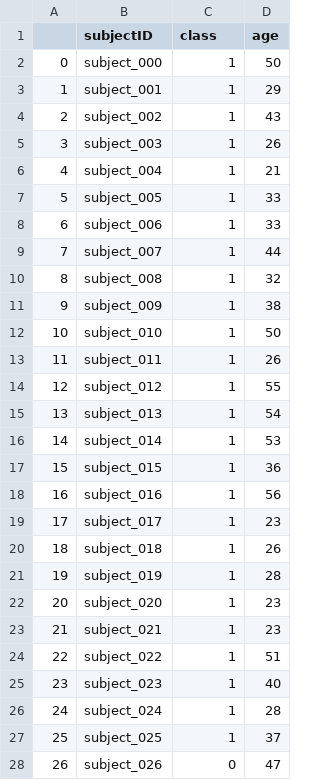
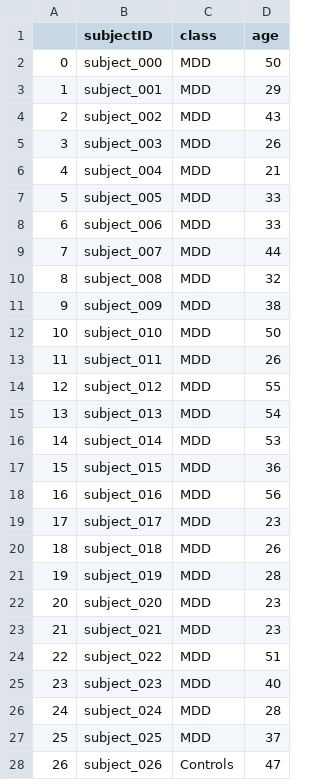
Before and after one commit to van-ngo/MDDWholeBrain, a CSV file: data/subjects.csv, drawn as a sheet; only a part is shown; the diff covers the shown part only.

Commit message:
Add files via upload

```diff
--- a/data/subjects.csv
+++ b/data/subjects.csv
@@ -1,28 +1,28 @@
 ,subjectID,class,age
-0,subject_000,1,50
-1,subject_001,1,29
-2,subject_002,1,43
-3,subject_003,1,26
-4,subject_004,1,21
-5,subject_005,1,33
-6,subject_006,1,33
-7,subject_007,1,44
-8,subject_008,1,32
-9,subject_009,1,38
-10,subject_010,1,50
-11,subject_011,1,26
-12,subject_012,1,55
-13,subject_013,1,54
-14,subject_014,1,53
-15,subject_015,1,36
-16,subject_016,1,56
-17,subject_017,1,23
-18,subject_018,1,26
-19,subject_019,1,28
-20,subject_020,1,23
-21,subject_021,1,23
-22,subject_022,1,51
-23,subject_023,1,40
-24,subject_024,1,28
-25,subject_025,1,37
-26,subject_026,0,47
+0,subject_000,MDD,50
+1,subject_001,MDD,29
+2,subject_002,MDD,43
+3,subject_003,MDD,26
+4,subject_004,MDD,21
+5,subject_005,MDD,33
+6,subject_006,MDD,33
+7,subject_007,MDD,44
+8,subject_008,MDD,32
+9,subject_009,MDD,38
+10,subject_010,MDD,50
+11,subject_011,MDD,26
+12,subject_012,MDD,55
+13,subject_013,MDD,54
+14,subject_014,MDD,53
+15,subject_015,MDD,36
+16,subject_016,MDD,56
+17,subject_017,MDD,23
+18,subject_018,MDD,26
+19,subject_019,MDD,28
+20,subject_020,MDD,23
+21,subject_021,MDD,23
+22,subject_022,MDD,51
+23,subject_023,MDD,40
+24,subject_024,MDD,28
+25,subject_025,MDD,37
+26,subject_026,Controls,47
```
Also changed, not shown: 33 edited cells elsewhere in this file.
